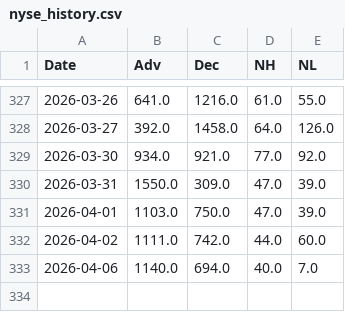
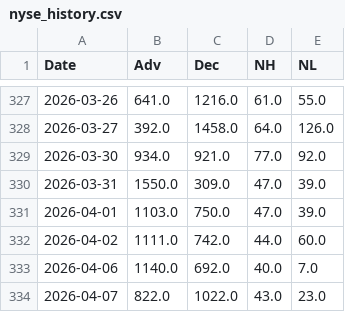
Before and after one commit to volantkao/finance_data, a CSV file: nyse_history.csv, drawn as a sheet; only a part is shown, gaps mark what is left out.

```diff
--- a/nyse_history.csv
+++ b/nyse_history.csv
@@ -332,2 +332,3 @@ Date,Adv,Dec,NH,NL
 2026-04-02,1111.0,742.0,44.0,60.0
-2026-04-06,1140.0,694.0,40.0,7.0
+2026-04-06,1140.0,692.0,40.0,7.0
+2026-04-07,822.0,1022.0,43.0,23.0
```
